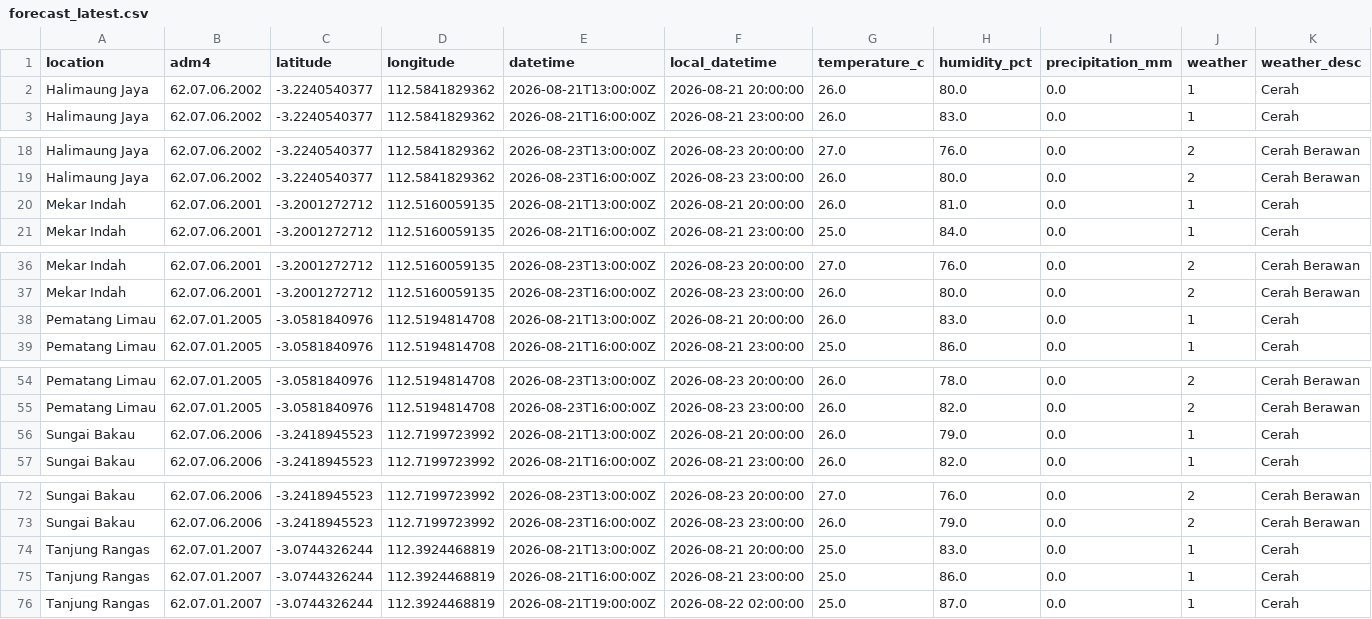
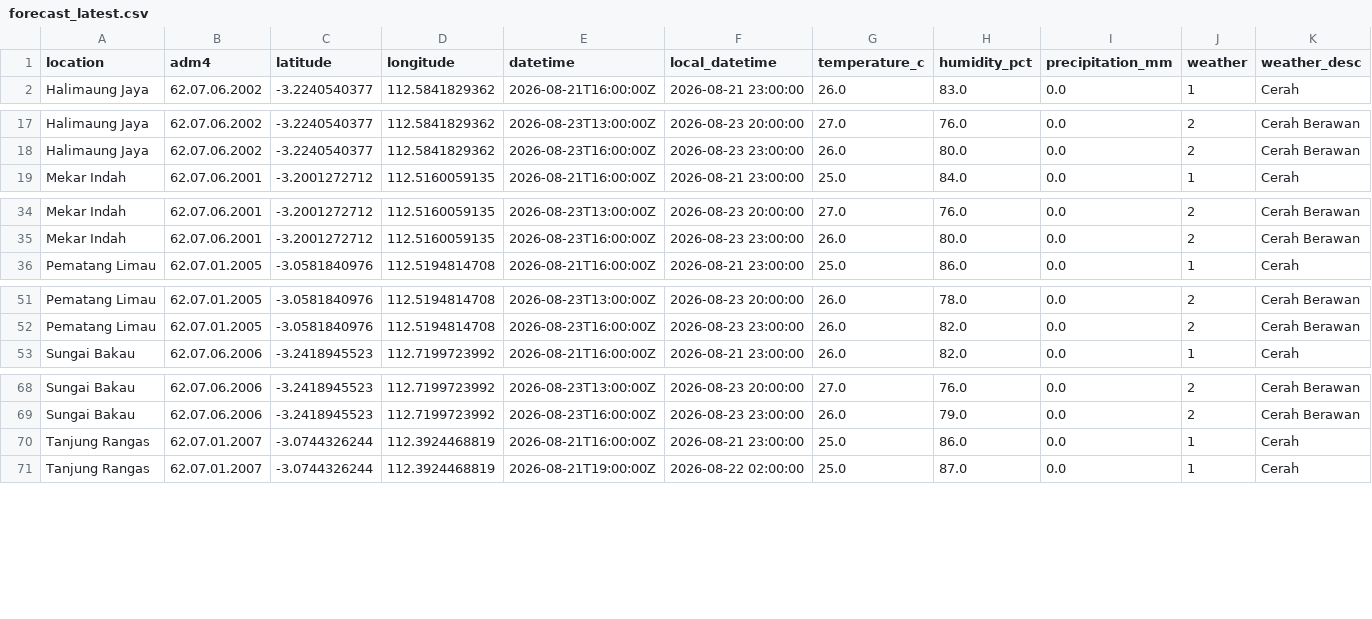
Before and after one commit to datoeltoel/serpro-climate-carbon-monitoring, a CSV file: data/processed/climate/bmkg/forecast_latest.csv, drawn as a sheet; only a part is shown, gaps mark what is left out; rows hold the shown columns only; the diff names each change by its address in the sheet, - before the commit and + after, or states it on an @@ line.

```diff
--- a/data/processed/climate/bmkg/forecast_latest.csv
+++ b/data/processed/climate/bmkg/forecast_latest.csv
-row 2: Halimaung Jaya | 62.07.06.2002 | -3.2240540377 | 112.5841829362 | 2026-08-21T13:00:00Z | 2026-08-21 20:00:00 | 26.0 | 80.0 | 0.0 | 1 | Cerah
-row 20: Mekar Indah | 62.07.06.2001 | -3.2001272712 | 112.5160059135 | 2026-08-21T13:00:00Z | 2026-08-21 20:00:00 | 26.0 | 81.0 | 0.0 | 1 | Cerah
-row 38: Pematang Limau | 62.07.01.2005 | -3.0581840976 | 112.5194814708 | 2026-08-21T13:00:00Z | 2026-08-21 20:00:00 | 26.0 | 83.0 | 0.0 | 1 | Cerah
-row 56: Sungai Bakau | 62.07.06.2006 | -3.2418945523 | 112.7199723992 | 2026-08-21T13:00:00Z | 2026-08-21 20:00:00 | 26.0 | 79.0 | 0.0 | 1 | Cerah
-row 74: Tanjung Rangas | 62.07.01.2007 | -3.0744326244 | 112.3924468819 | 2026-08-21T13:00:00Z | 2026-08-21 20:00:00 | 25.0 | 83.0 | 0.0 | 1 | Cerah
```
Also changed, not shown: 1 other file.
